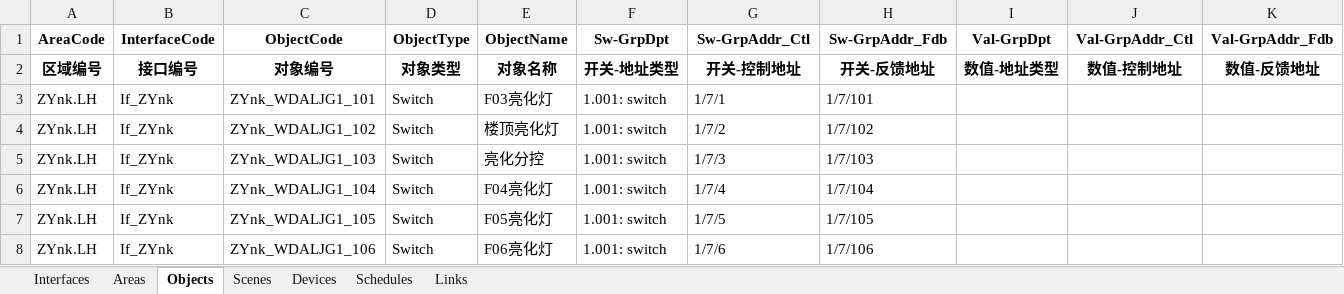
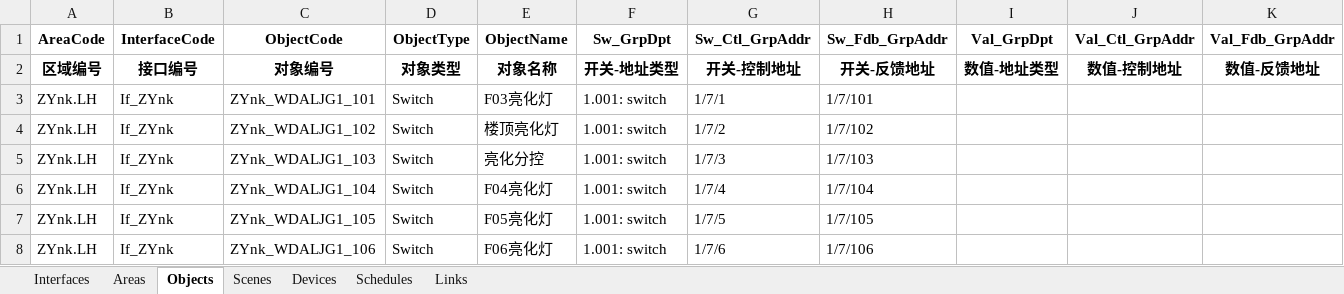
Before and after one commit to OuroborosSoftwareFoundation/BedivereKnx, an Excel workbook: BedivereKnxClient/data.xlsx, sheet Objects, drawn as a sheet; only a part is shown; values as stored, in another font and other column widths than the file's, no borders; the diff names each change by its address in the sheet, - before the commit and + after, or states it on an @@ line.

Commit message:
Table column bug fix. Add 'Enable' column to sheet 'Interface'

```diff
--- a/BedivereKnxClient/data.xlsx (sheet Objects)
+++ b/BedivereKnxClient/data.xlsx (sheet Objects)
-F1: Sw-GrpDpt
+F1: Sw_GrpDpt
-G1: Sw-GrpAddr_Ctl
+G1: Sw_Ctl_GrpAddr
-H1: Sw-GrpAddr_Fdb
+H1: Sw_Fdb_GrpAddr
-I1: Val-GrpDpt
+I1: Val_GrpDpt
-J1: Val-GrpAddr_Ctl
+J1: Val_Ctl_GrpAddr
-K1: Val-GrpAddr_Fdb
+K1: Val_Fdb_GrpAddr
```
Also changed, not shown: 4 other files.
